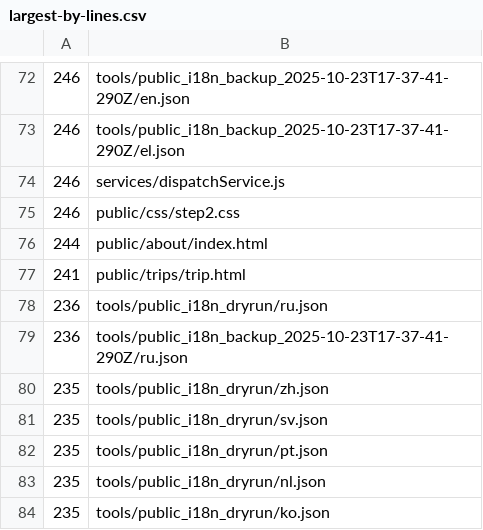
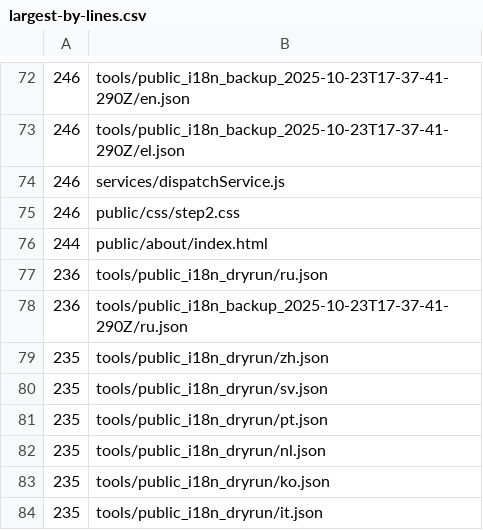
Before and after one commit to greekaway/Greekaway, a CSV file: reports/largest-by-lines.csv, drawn as a sheet; only a part is shown, gaps mark what is left out; the shorter side is filled out with more unchanged rows; the diff names each change by its address in the sheet, - before the commit and + after, or states it on an @@ line.

```diff
--- a/reports/largest-by-lines.csv
+++ b/reports/largest-by-lines.csv
-row 77: 241 | public/trips/trip.html
```
Also changed, not shown: reports/largest-by-bytes.csv, 37 other files.
